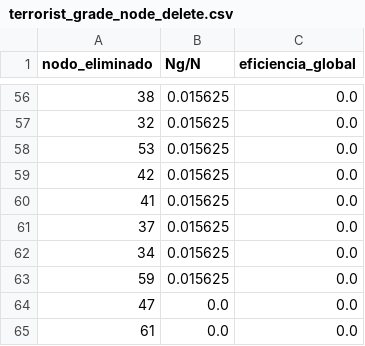
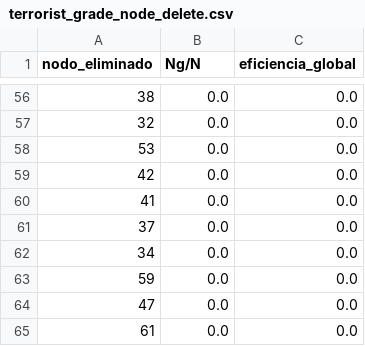
Before and after one commit to Grupo-12-DMCyT/Comparative-Analysis-in-Two-Human-Networks, a CSV file: datasets/robustez/terrorist_grade_node_delete.csv, drawn as a sheet; only a part is shown, gaps mark what is left out; the diff covers the shown part only.

```diff
--- a/datasets/robustez/terrorist_grade_node_delete.csv
+++ b/datasets/robustez/terrorist_grade_node_delete.csv
@@ -56,9 +56,9 @@ nodo_eliminado,Ng/N,eficiencia_global
-38,0.015625,0.0
-32,0.015625,0.0
-53,0.015625,0.0
-42,0.015625,0.0
-41,0.015625,0.0
-37,0.015625,0.0
-34,0.015625,0.0
-59,0.015625,0.0
+38,0.0,0.0
+32,0.0,0.0
+53,0.0,0.0
+42,0.0,0.0
+41,0.0,0.0
+37,0.0,0.0
+34,0.0,0.0
+59,0.0,0.0
 47,0.0,0.0
```
Also changed, not shown: 54 edited cells elsewhere in this file, datasets/robustez/email_betweenness_node_delete.csv, datasets/robustez/email_grade_node_delete.csv, 4 other files.
